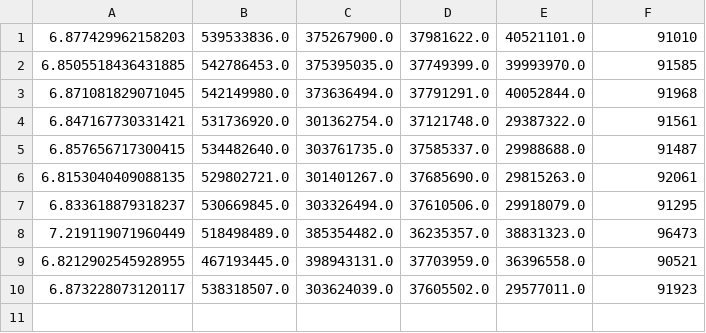
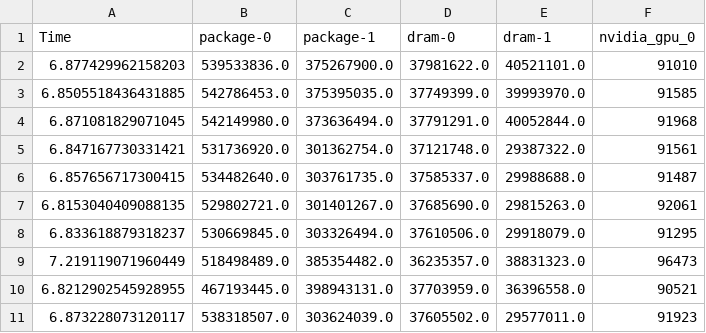
Before and after one commit to Shiva9361/CPP_Joules, a CSV file: evaluation/evaluation_results/array_concat/array_concat.py_run.csv (was evaluation/array_concat.py_run.csv), drawn as a sheet.

```diff
--- a/evaluation/array_concat.py_run.csv
+++ b/evaluation/evaluation_results/array_concat/array_concat.py_run.csv
@@ -1 +1,2 @@
+Time,package-0,package-1,dram-0,dram-1,nvidia_gpu_0,
  6.877429962158203, 539533836.0, 375267900.0, 37981622.0, 40521101.0, 91010,
```
Also changed, not shown: evaluation/evaluation_results/array_concat/array_concat.cpp_run.csv, evaluation/evaluation_results/bubble_sort/bubble_sort.cpp_run.csv, 27 other files.
